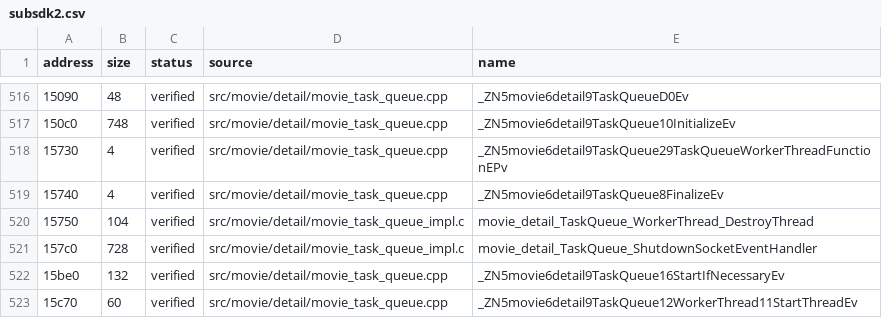
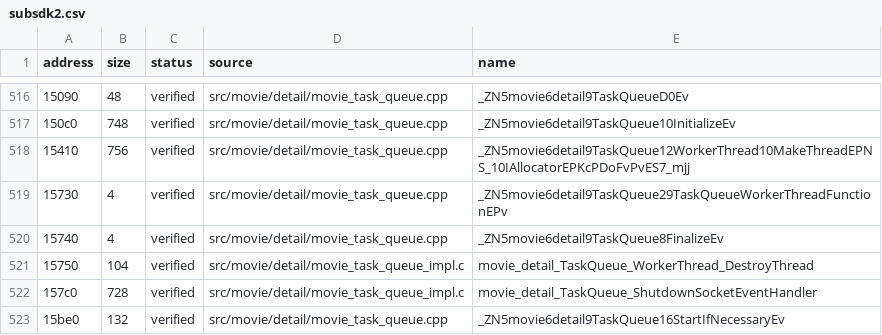
Before and after one commit to Tokaroy/fefw, a CSV file: data/ledger/subsdk2.csv, drawn as a sheet; only a part is shown, gaps mark what is left out; the shorter side is filled out with more unchanged rows; the diff names each change by its address in the sheet, - before the commit and + after, or states it on an @@ line.

Commit message:
fix: record remaining verified functions (77.9462%)

```diff
--- a/data/ledger/subsdk2.csv
+++ b/data/ledger/subsdk2.csv
+row 518: 15410 | 756 | verified | src/movie/detail/movie_task_queue.cpp | _ZN5movie6detail9TaskQueue12WorkerThread10MakeThreadEPNS_10IAllocatorEPKcPDoFvPvES7_mjj
```
Also changed, not shown: 2 other files.
